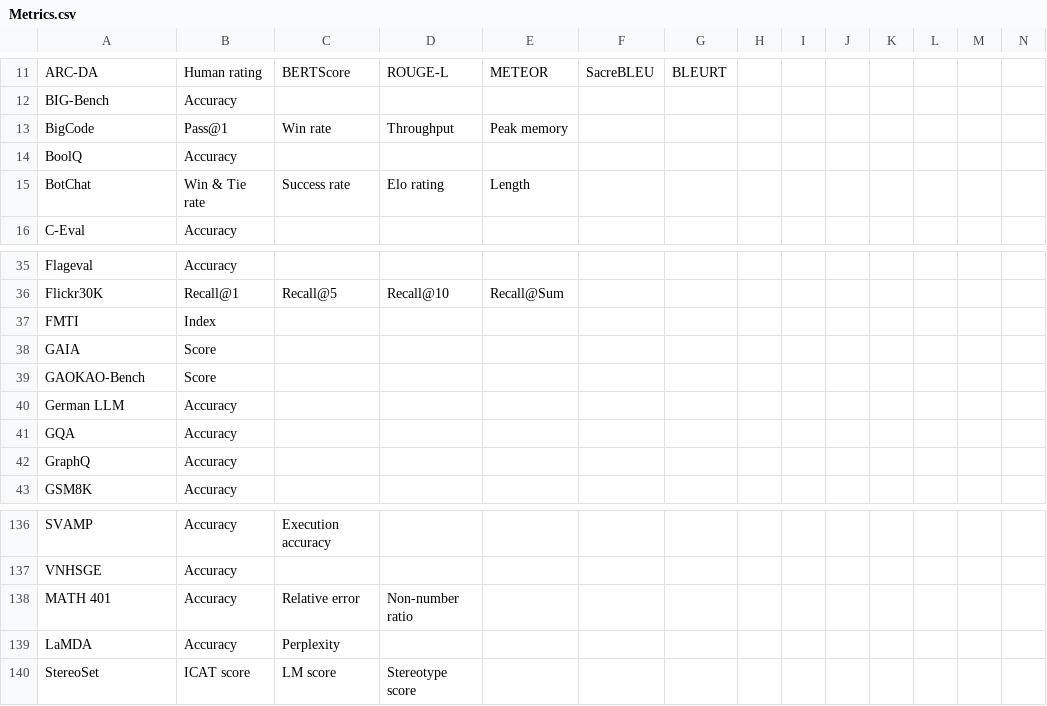
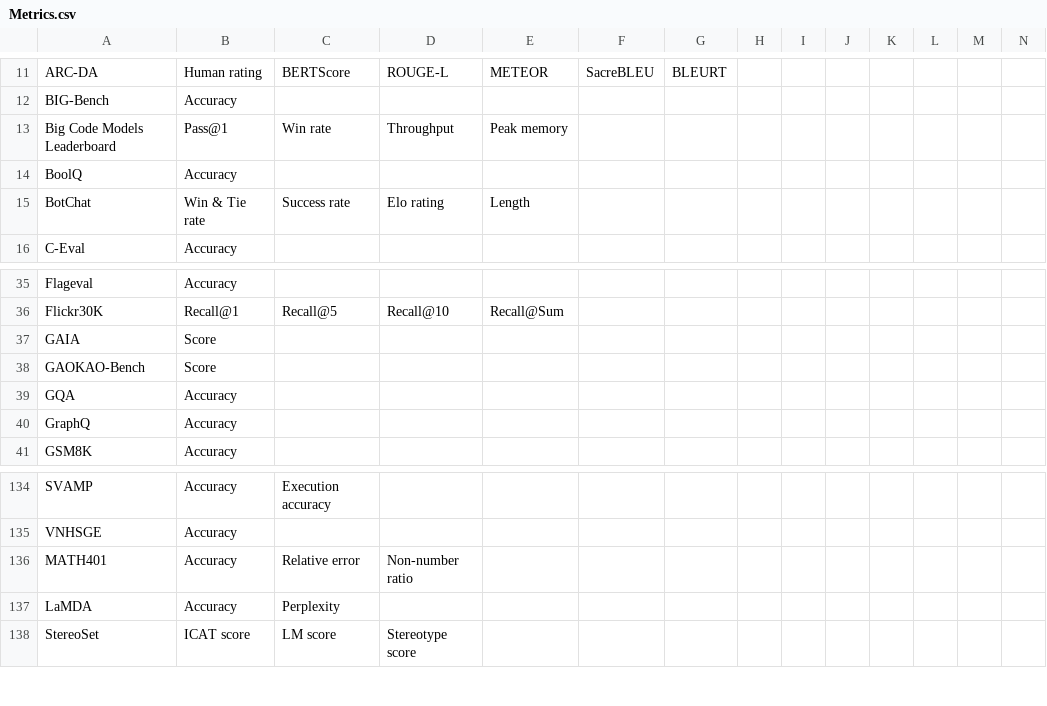
Before and after one commit to zhimin-z/Foundation-Model-Leaderboard-Survey, a CSV file: data/Metrics.csv, drawn as a sheet; only a part is shown, gaps mark what is left out; removed rows and columns are numbered as before the commit, all else as after; rows hold the shown columns only; the diff names each change by its address in the sheet, - before the commit and + after, or states it on an @@ line.

```diff
--- a/data/Metrics.csv
+++ b/data/Metrics.csv
-A13: BigCode
+A13: Big Code Models Leaderboard
-row 37: FMTI | Index
-row 40: German LLM | Accuracy
-A136: MATH 401
+A136: MATH401
```
Also changed, not shown: data/Basics.csv, 2 other files.
